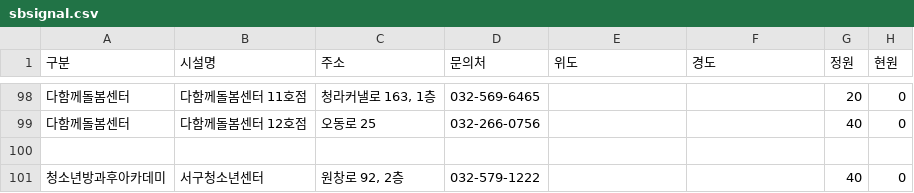
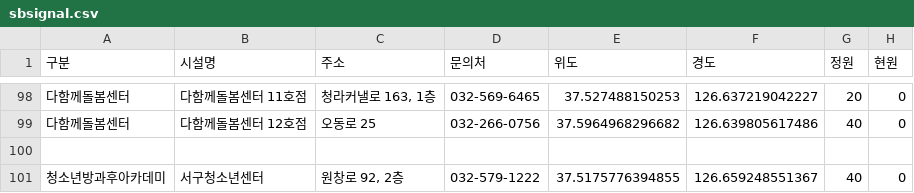
Before and after one commit to lih0606/signal, a CSV file: sbsignal.csv, drawn as a sheet; only a part is shown, gaps mark what is left out; the diff covers the shown part only.

```diff
--- a/sbsignal.csv
+++ b/sbsignal.csv
@@ -98,4 +98,4 @@
-다함께돌봄센터,다함께돌봄센터 11호점,"청라커낼로 163, 1층",032-569-6465,,,20,0
-다함께돌봄센터,다함께돌봄센터 12호점,오동로 25,032-266-0756,,,40,0
+다함께돌봄센터,다함께돌봄센터 11호점,"청라커낼로 163, 1층",032-569-6465,37.527488150253,126.637219042227,20,0
+다함께돌봄센터,다함께돌봄센터 12호점,오동로 25,032-266-0756,37.5964968296682,126.639805617486,40,0
 
-청소년방과후아카데미,서구청소년센터,"원창로 92, 2층",032-579-1222,,,40,0
+청소년방과후아카데미,서구청소년센터,"원창로 92, 2층",032-579-1222,37.5175776394855,126.659248551367,40,0
```
Also changed, not shown: 63 edited cells elsewhere in this file.
